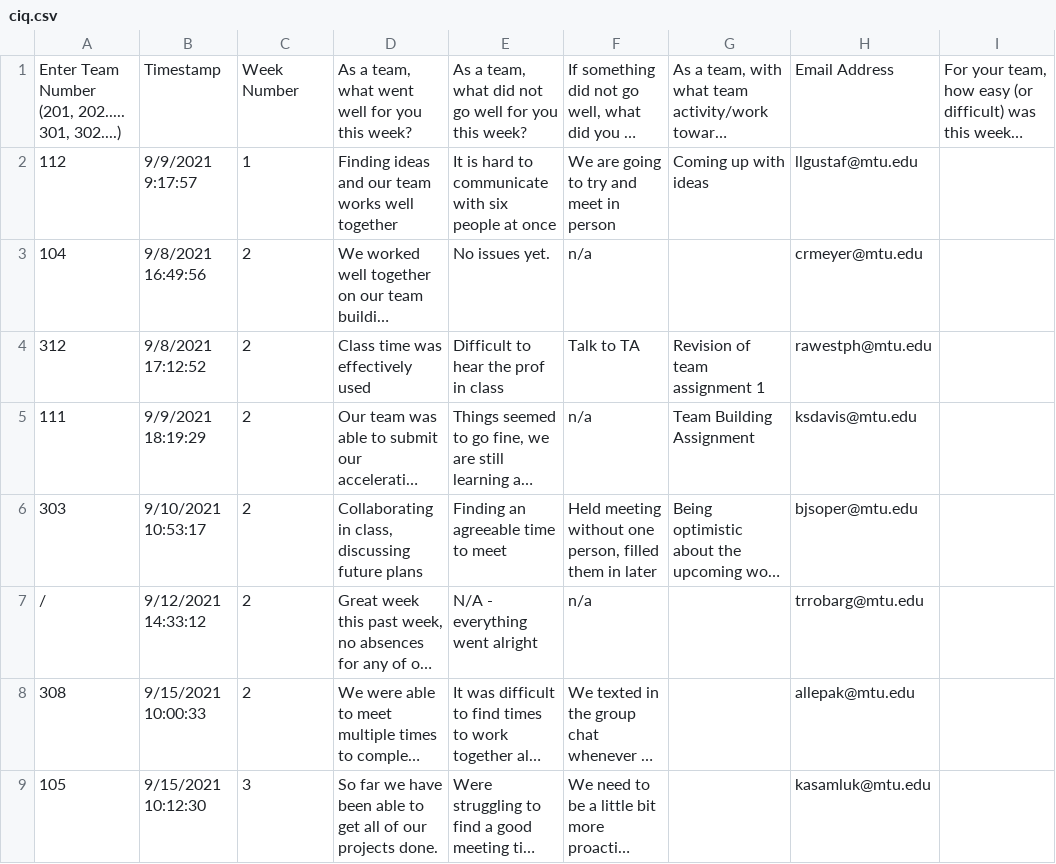
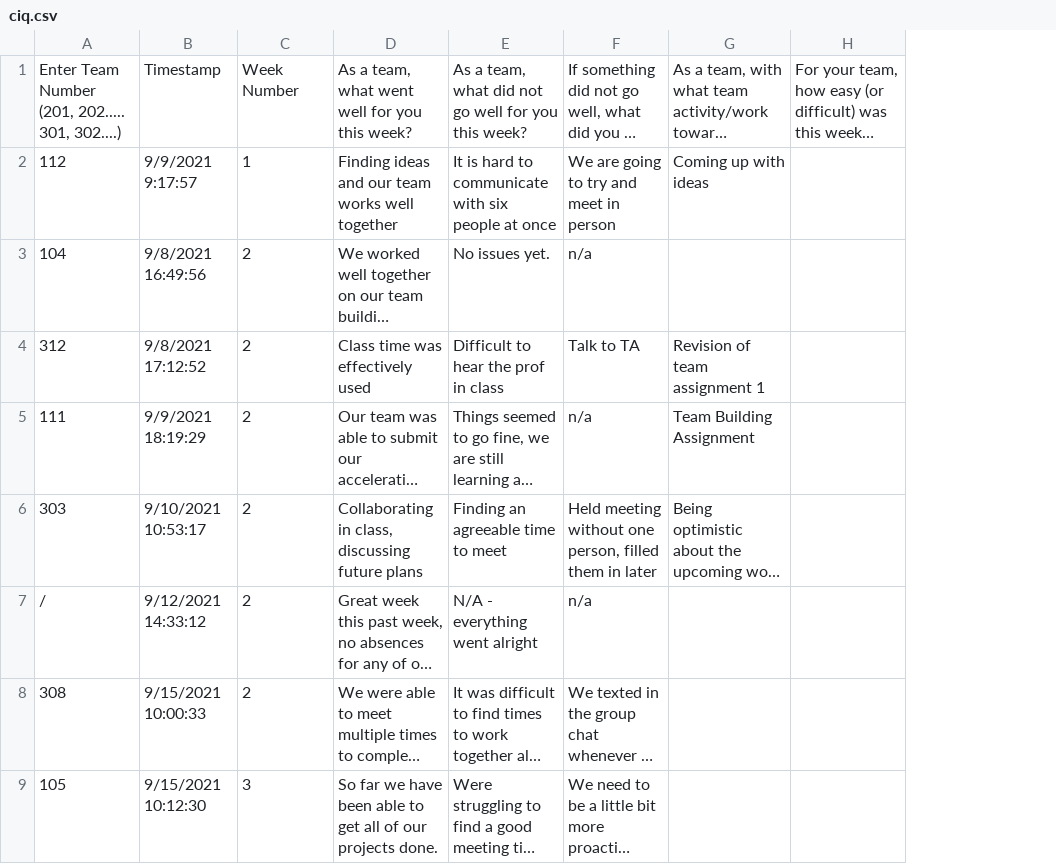
Before and after one commit to dnaneet/OtherDashboards, a CSV file: ciq.csv, drawn as a sheet; only a part is shown; long unchanged cells end in …; the diff names each change by its address in the sheet, - before the commit and + after, or states it on an @@ line.

Commit message:
Add files via upload

```diff
--- a/ciq.csv
+++ b/ciq.csv
-column H, rows 1-9: Email Address | llgustaf@mtu.edu | crmeyer@mtu.edu | rawestph@mtu.edu | ksdavis@mtu.edu | bjsoper@mtu.edu | trrobarg@mtu.edu | allepak@mtu.edu | kasamluk@mtu.edu
```
